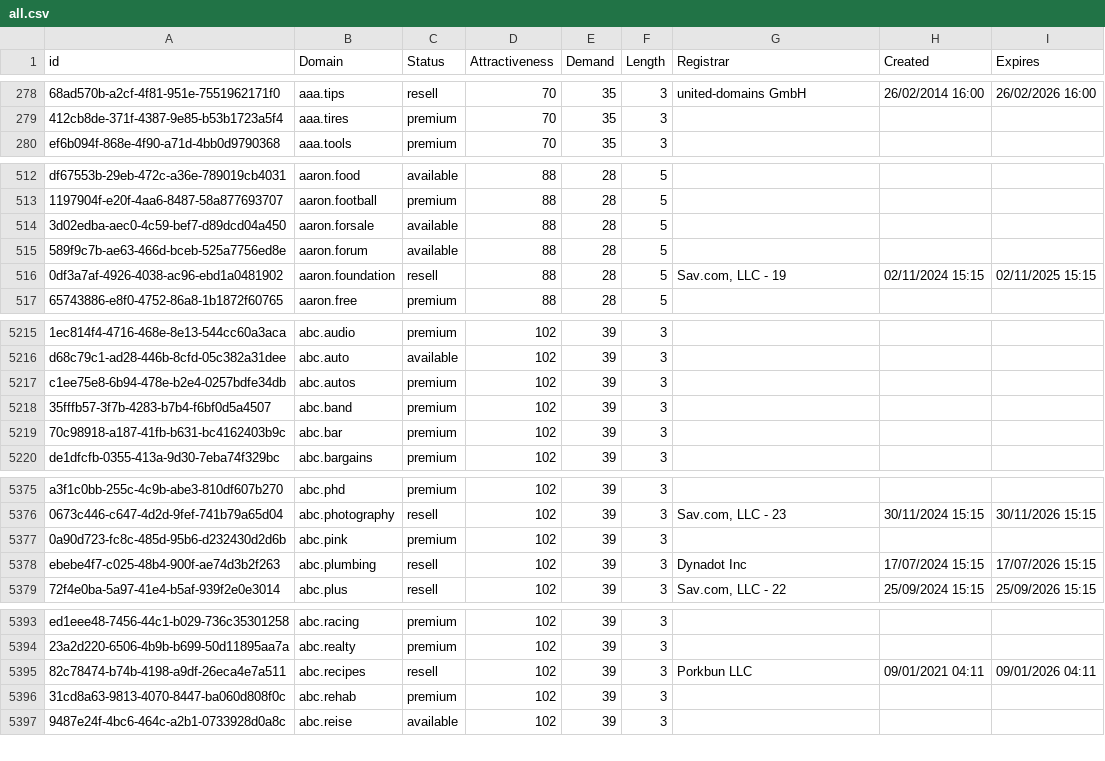
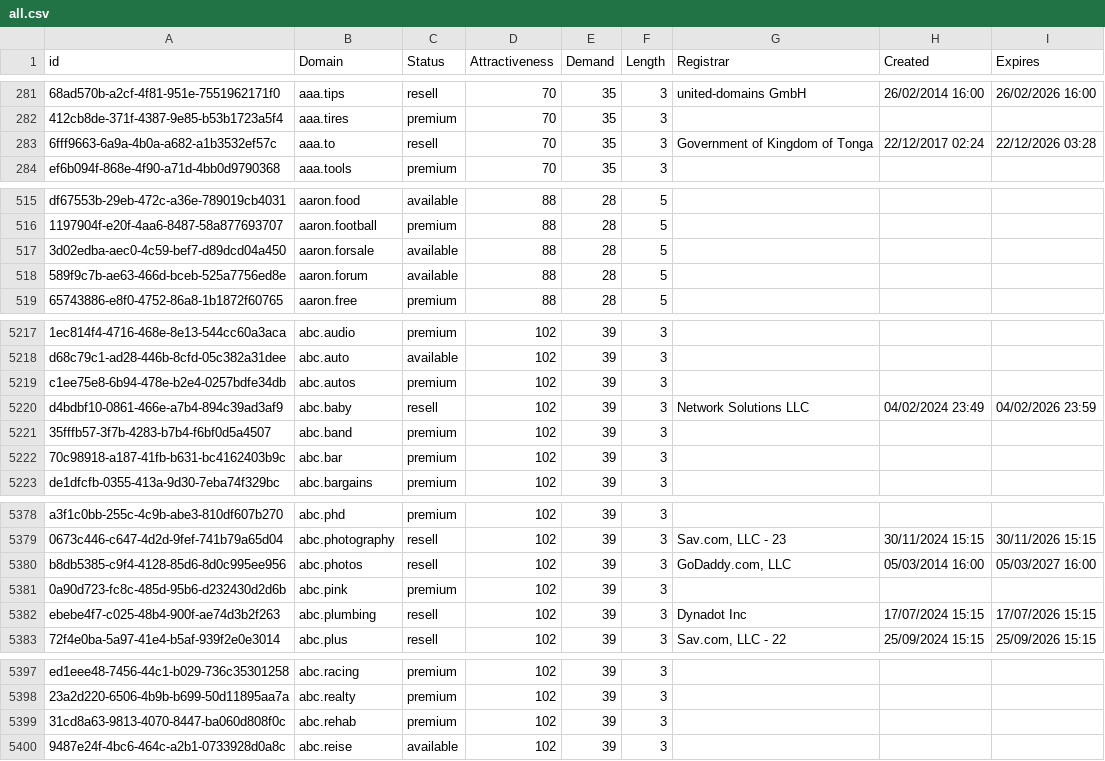
Before and after one commit to UniqueDomains/oneword-domains, a CSV file: all.csv, drawn as a sheet; only a part is shown, gaps mark what is left out; removed rows and columns are numbered as before the commit, all else as after; the diff covers the shown part only; the diff names each change by its address in the sheet, - before the commit and + after, or states it on an @@ line.

```diff
--- a/all.csv
+++ b/all.csv
+row 283: 6fff9663-6a9a-4b0a-a682-a1b3532ef57c | aaa.to | resell | 70 | 35 | 3 | Government of Kingdom of Tonga | 22/12/2017 02:24 | 22/12/2026 03:28
-row 516: 0df3a7af-4926-4038-ac96-ebd1a0481902 | aaron.foundation | resell | 88 | 28 | 5 | Sav.com, LLC - 19 | 02/11/2024 15:15 | 02/11/2025 15:15
+row 5220: d4bdbf10-0861-466e-a7b4-894c39ad3af9 | abc.baby | resell | 102 | 39 | 3 | Network Solutions LLC | 04/02/2024 23:49 | 04/02/2026 23:59
+row 5380: b8db5385-c9f4-4128-85d6-8d0c995ee956 | abc.photos | resell | 102 | 39 | 3 | GoDaddy.com, LLC | 05/03/2014 16:00 | 05/03/2027 16:00
-row 5395: 82c78474-b74b-4198-a9df-26eca4e7a511 | abc.recipes | resell | 102 | 39 | 3 | Porkbun LLC | 09/01/2021 04:11 | 09/01/2026 04:11
```
Also changed, not shown: 5 added rows, 6 removed rows and 1 edited cell elsewhere in this file, 2 other files.
